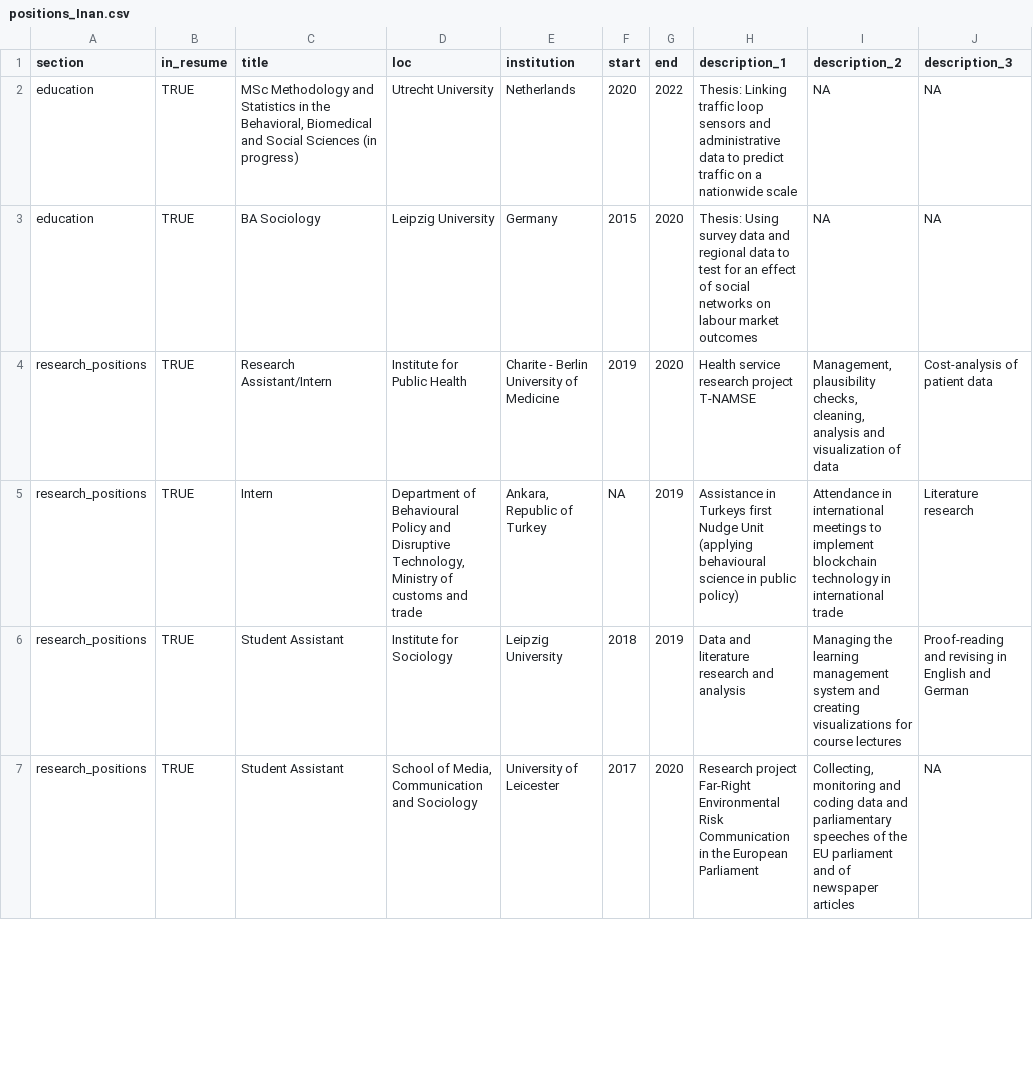
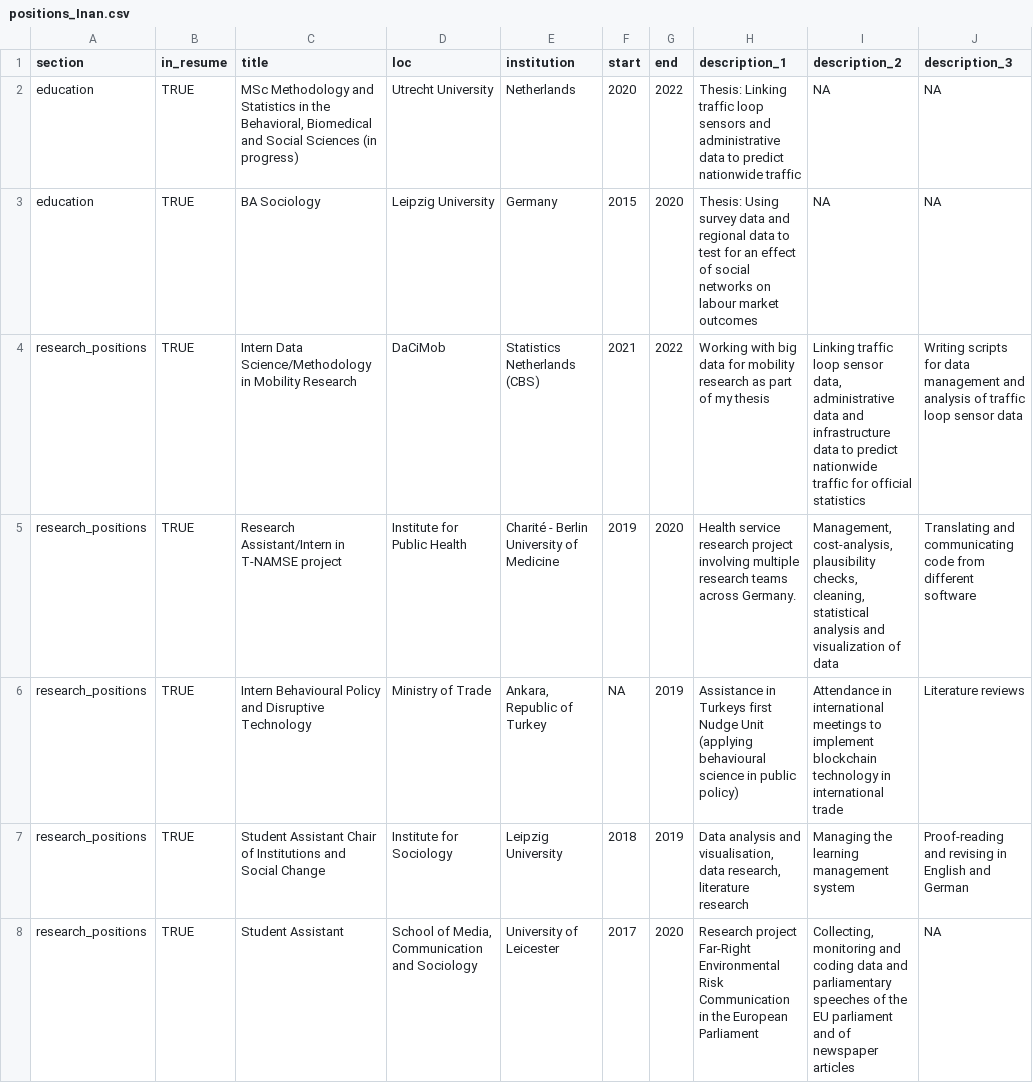
Before and after one commit to iebos/my_cv, a CSV file: positions_Inan.csv, drawn as a sheet; only a part is shown; the diff covers the shown part only.

```diff
--- a/positions_Inan.csv
+++ b/positions_Inan.csv
@@ -1,7 +1,9 @@
 section;in_resume;title;loc;institution;start;end;description_1;description_2;description_3
-education;TRUE;MSc Methodology and Statistics in the Behavioral, Biomedical and Social Sciences (in progress);Utrecht University;Netherlands;2020;2022;Thesis: Linking traffic loop sensors and administrative data to predict traffic on a nationwide scale;NA;NA
+education;TRUE;MSc Methodology and Statistics in the Behavioral, Biomedical and Social Sciences (in progress);Utrecht University;Netherlands;2020;2022;Thesis: Linking traffic loop sensors and administrative data to predict nationwide traffic;NA;NA
 education;TRUE;BA Sociology;Leipzig University;Germany;2015;2020;Thesis: Using survey data and regional data to test for an effect of social networks on labour market outcomes;NA;NA
-research_positions;TRUE;Research Assistant/Intern;Institute for Public Health;Charite - Berlin University of Medicine;2019;2020;Health service research project T-NAMSE;Management, plausibility checks, cleaning, analysis and visualization of data;Cost-analysis of patient data
-research_positions;TRUE;Intern;Department of Behavioural Policy and Disruptive Technology, Ministry of customs and trade;Ankara, Republic of Turkey;NA;2019;Assistance in Turkeys first Nudge Unit (applying behavioural science in public policy);Attendance in international meetings to implement blockchain technology in international trade;Literature research
-research_positions;TRUE;Student Assistant;Institute for Sociology;Leipzig University;2018;2019;Data and literature research and analysis;Managing the learning management system and creating visualizations for course lectures;Proof-reading and revising in English and German
+research_positions;TRUE;"Intern Data Science/Methodology in Mobility Research
+";DaCiMob;Statistics Netherlands (CBS);2021;2022;Working with big data for mobility research as part of my thesis;Linking traffic loop sensor data, administrative data and infrastructure data to predict nationwide traffic for official statistics;Writing scripts for data management and analysis of traffic loop sensor data
+research_positions;TRUE;Research Assistant/Intern in T-NAMSE project;Institute for Public Health;Charité - Berlin University of Medicine;2019;2020;Health service research project involving multiple research teams across Germany. ;Management, cost-analysis, plausibility checks, cleaning, statistical analysis and visualization of data;Translating and communicating code from different software
+research_positions;TRUE;Intern Behavioural Policy and Disruptive Technology;Ministry of Trade;Ankara, Republic of Turkey;NA;2019;Assistance in Turkeys first Nudge Unit (applying behavioural science in public policy);Attendance in international meetings to implement blockchain technology in international trade;Literature reviews
+research_positions;TRUE;Student Assistant Chair of Institutions and Social Change;Institute for Sociology;Leipzig University;2018;2019;Data analysis and visualisation, data research, literature research;Managing the learning management system;Proof-reading and revising in English and German
 research_positions;TRUE;Student Assistant;School of Media, Communication and Sociology;University of Leicester;2017;2020;Research project Far-Right Environmental Risk Communication in the European Parliament ;Collecting, monitoring and coding data and parliamentary speeches of the EU parliament and of newspaper articles;NA
```
Also changed, not shown: 7 edited cells elsewhere in this file, 7 other files.
